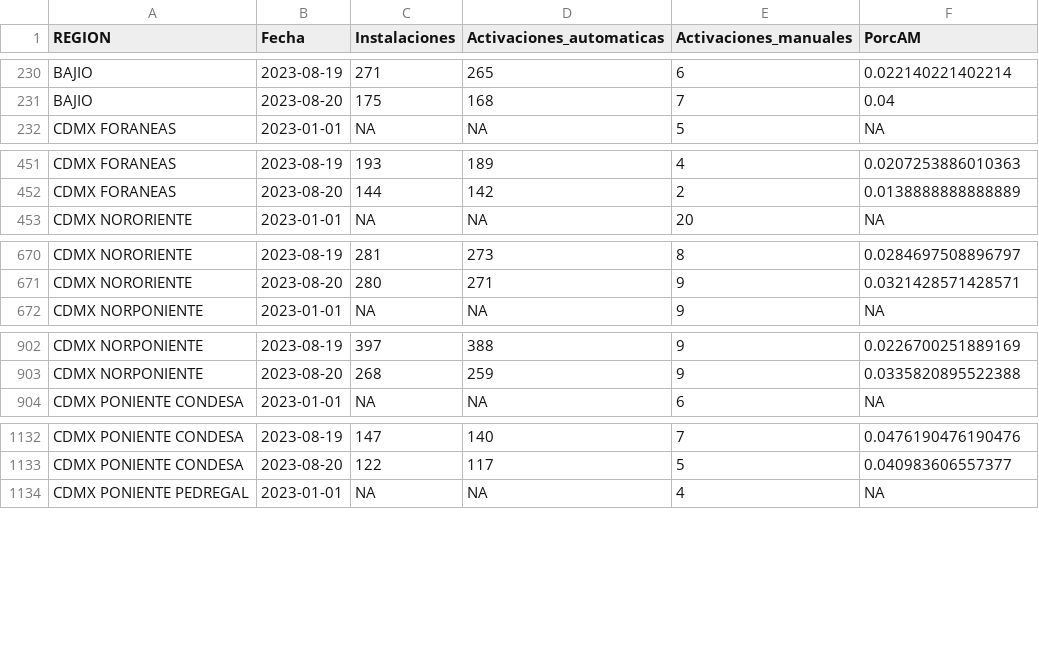
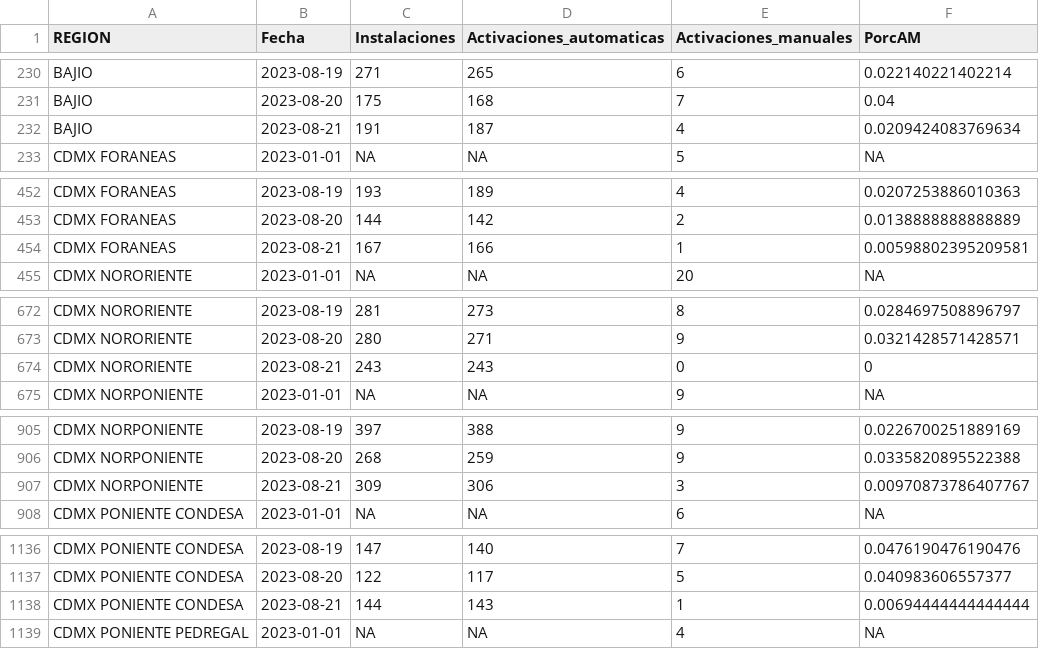
Before and after one commit to tpmineriadatos/tpmineriadatos.github.io, a CSV file: MineriaDD/fuentes/AM_Region.csv, drawn as a sheet; only a part is shown, gaps mark what is left out; the diff covers the shown part only.

```diff
--- a/MineriaDD/fuentes/AM_Region.csv
+++ b/MineriaDD/fuentes/AM_Region.csv
@@ -231,2 +231,3 @@ BAJIO,2023-08-19,271,265,6,0.022140221402214
 BAJIO,2023-08-20,175,168,7,0.04
+BAJIO,2023-08-21,191,187,4,0.0209424083769634
 CDMX FORANEAS,2023-01-01,NA,NA,5,NA
@@ -452,2 +453,3 @@ CDMX FORANEAS,2023-08-19,193,189,4,0.0207253886010363
 CDMX FORANEAS,2023-08-20,144,142,2,0.0138888888888889
+CDMX FORANEAS,2023-08-21,167,166,1,0.00598802395209581
 CDMX NORORIENTE,2023-01-01,NA,NA,20,NA
@@ -671,2 +673,3 @@ CDMX NORORIENTE,2023-08-19,281,273,8,0.0284697508896797
 CDMX NORORIENTE,2023-08-20,280,271,9,0.0321428571428571
+CDMX NORORIENTE,2023-08-21,243,243,0,0
 CDMX NORPONIENTE,2023-01-01,NA,NA,9,NA
@@ -903,2 +906,3 @@ CDMX NORPONIENTE,2023-08-19,397,388,9,0.0226700251889169
 CDMX NORPONIENTE,2023-08-20,268,259,9,0.0335820895522388
+CDMX NORPONIENTE,2023-08-21,309,306,3,0.00970873786407767
 CDMX PONIENTE CONDESA,2023-01-01,NA,NA,6,NA
@@ -1133,2 +1137,3 @@ CDMX PONIENTE CONDESA,2023-08-19,147,140,7,0.0476190476190476
 CDMX PONIENTE CONDESA,2023-08-20,122,117,5,0.040983606557377
+CDMX PONIENTE CONDESA,2023-08-21,144,143,1,0.00694444444444444
 CDMX PONIENTE PEDREGAL,2023-01-01,NA,NA,4,NA
```
Also changed, not shown: 13 added rows elsewhere in this file, MineriaDD/fuentes/AA_Plaza.csv, MineriaDD/fuentes/AA_Region.csv, 17 other files.
